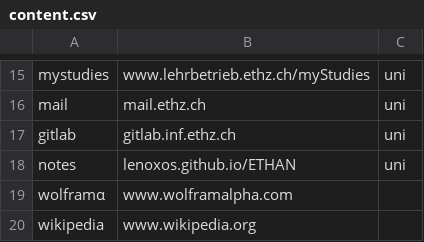
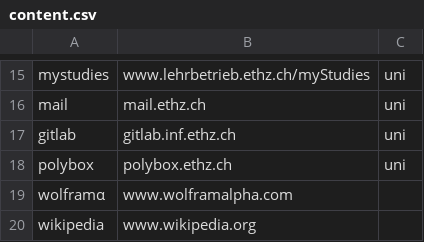
Before and after one commit to lnhrnndz/periodic-homepage, a CSV file: content.csv, drawn as a sheet; only a part is shown, gaps mark what is left out.

Commit message:
Add polybox cell
remove notes cell :(

```diff
--- a/content.csv
+++ b/content.csv
@@ -17,3 +17,3 @@ mail,          mail.ethz.ch,                          uni
 gitlab,        gitlab.inf.ethz.ch,                    uni
-notes,         lenoxos.github.io/ETHAN,               uni
+polybox,       polybox.ethz.ch,                       uni
 wolframα,      www.wolframalpha.com,
```
